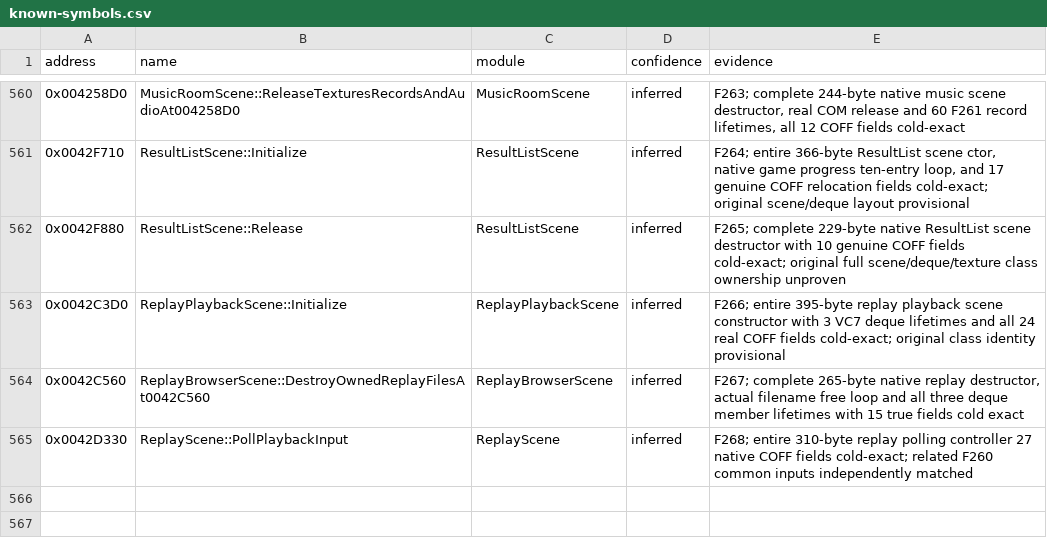
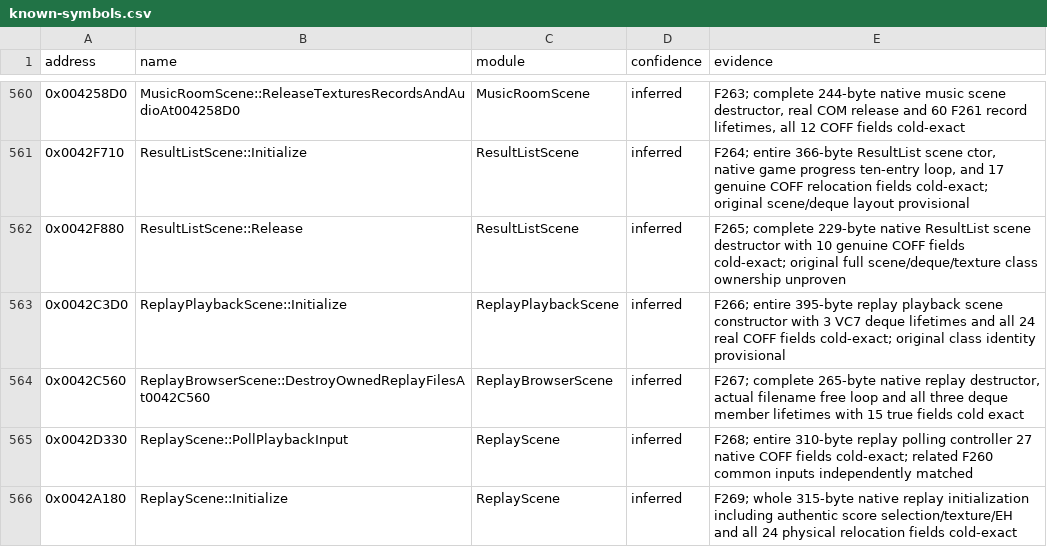
Before and after one commit to N0zoM1z0/th075, a CSV file: config/known-symbols.csv, drawn as a sheet; only a part is shown, gaps mark what is left out.

```diff
--- a/config/known-symbols.csv
+++ b/config/known-symbols.csv
@@ -565 +565,2 @@ address,name,module,confidence,evidence
 0x0042D330,ReplayScene::PollPlaybackInput,ReplayScene,inferred,F268; entire 310-byte replay polling controller 27 native COFF fields cold-exact; related F260 common inputs independently matched
+0x0042A180,ReplayScene::Initialize,ReplayScene,inferred,F269; whole 315-byte native replay initialization including authentic score selection/texture/EH and all 24 physical relocation fields cold-exact
```
Also changed, not shown: config/implemented.csv, config/matches.csv, 10 other files.
